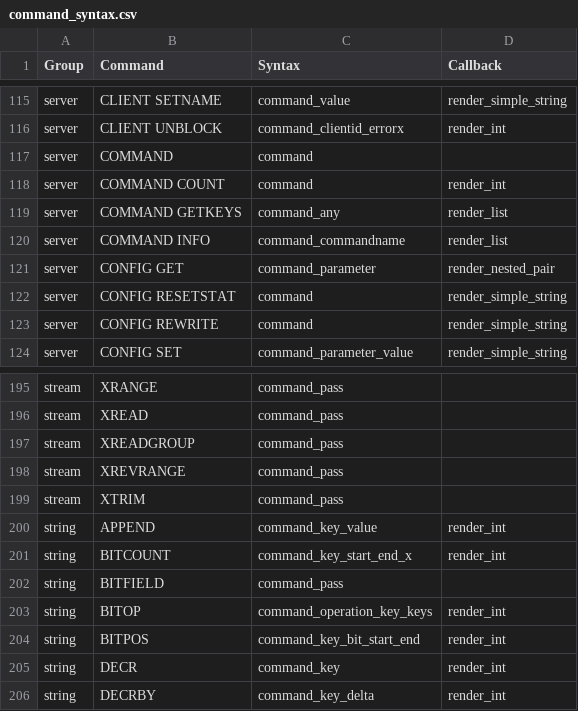
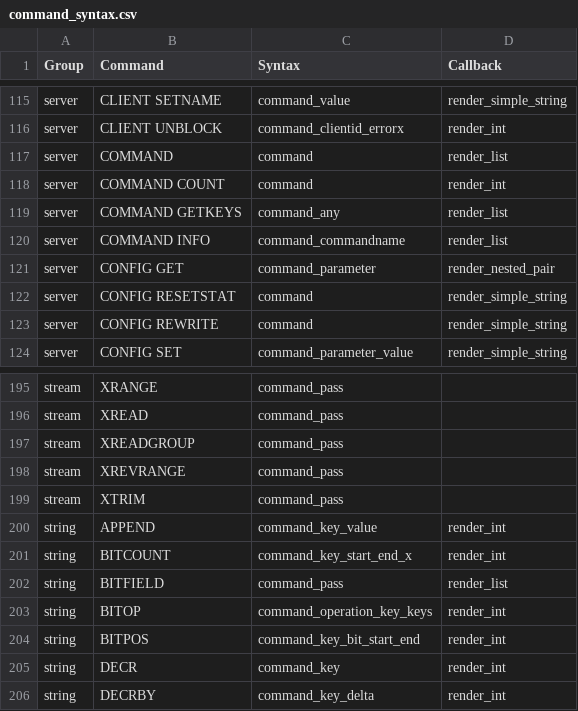
Before and after one commit to laixintao/iredis, a CSV file: iredis/data/command_syntax.csv, drawn as a sheet; only a part is shown, gaps mark what is left out.

Commit message:
renders for left commands

```diff
--- a/iredis/data/command_syntax.csv
+++ b/iredis/data/command_syntax.csv
@@ -116,3 +116,3 @@ server,CLIENT SETNAME,command_value,render_simple_string
 server,CLIENT UNBLOCK,command_clientid_errorx,render_int
-server,COMMAND,command,
+server,COMMAND,command,render_list
 server,COMMAND COUNT,command,render_int
@@ -201,3 +201,3 @@ string,APPEND,command_key_value,render_int
 string,BITCOUNT,command_key_start_end_x,render_int
-string,BITFIELD,command_pass,
+string,BITFIELD,command_pass,render_list
 string,BITOP,command_operation_key_keys,render_int
```
